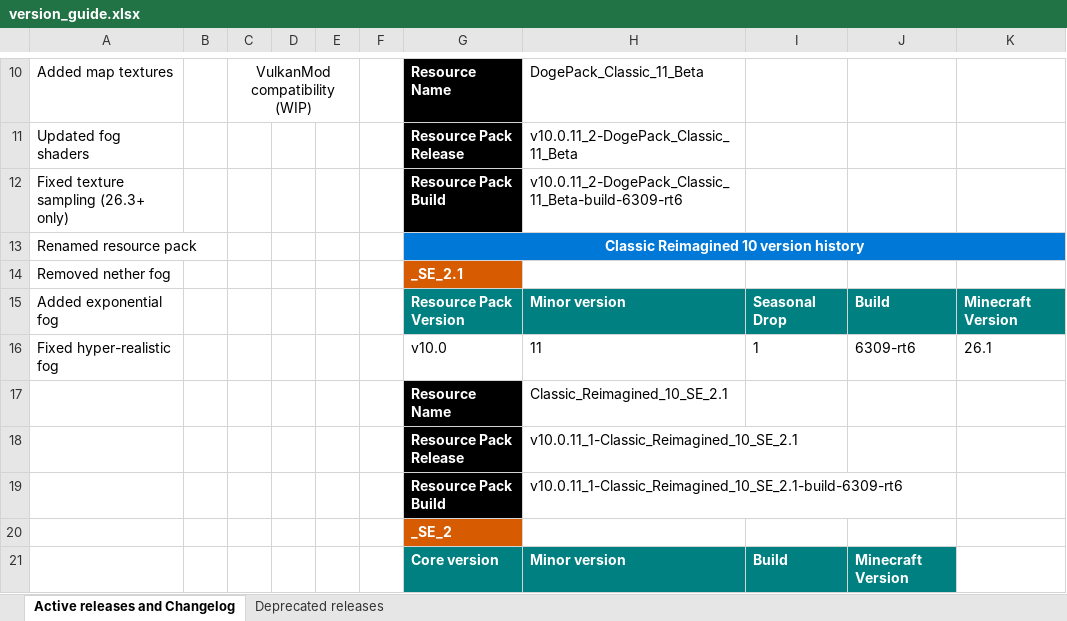
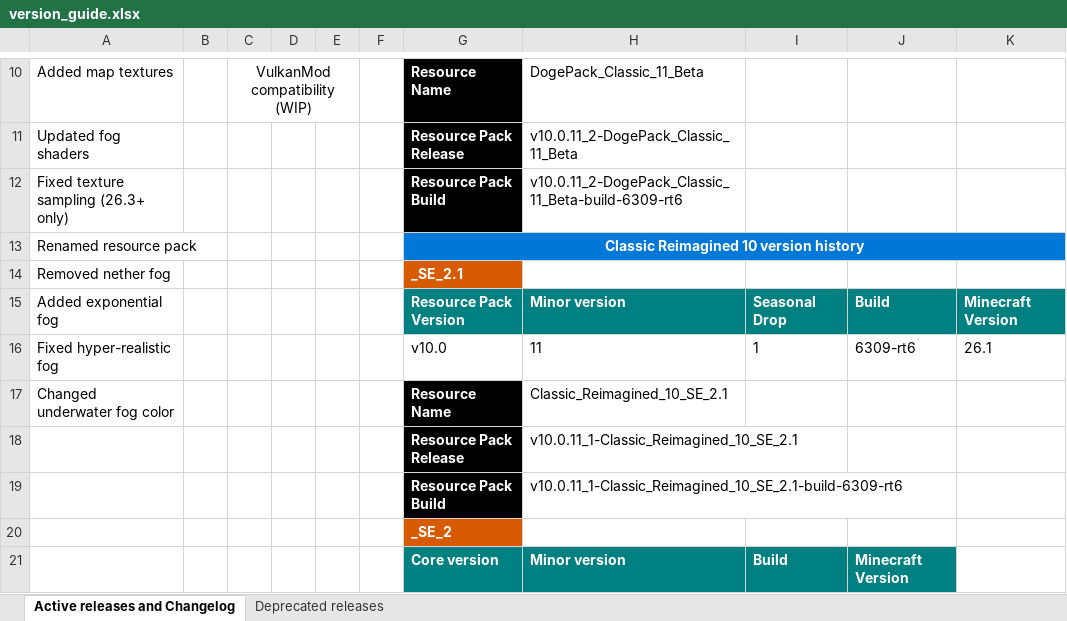
Before and after one commit to DogeStudiosSoftware/Classic-Reimagined, an Excel workbook: version_guide.xlsx, sheet Active releases and Changelog, drawn as a sheet; only a part is shown, gaps mark what is left out; values as stored, in another font and other column widths than the file's, no borders; the diff names each change by its address in the sheet, - before the commit and + after, or states it on an @@ line.

Commit message:
Update version_guide.xlsx

```diff
--- a/version_guide.xlsx (sheet Active releases and Changelog)
+++ b/version_guide.xlsx (sheet Active releases and Changelog)
-A17: (empty)
+A17: Changed underwater fog color
```
